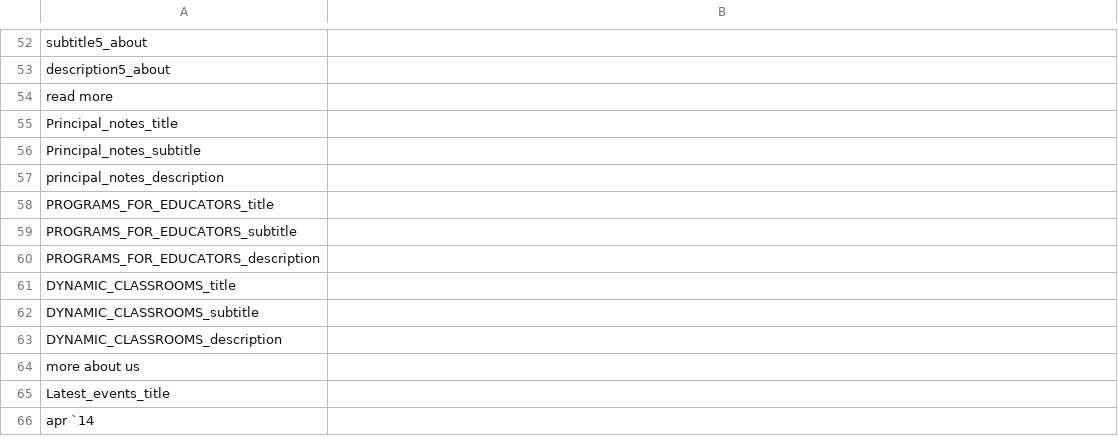
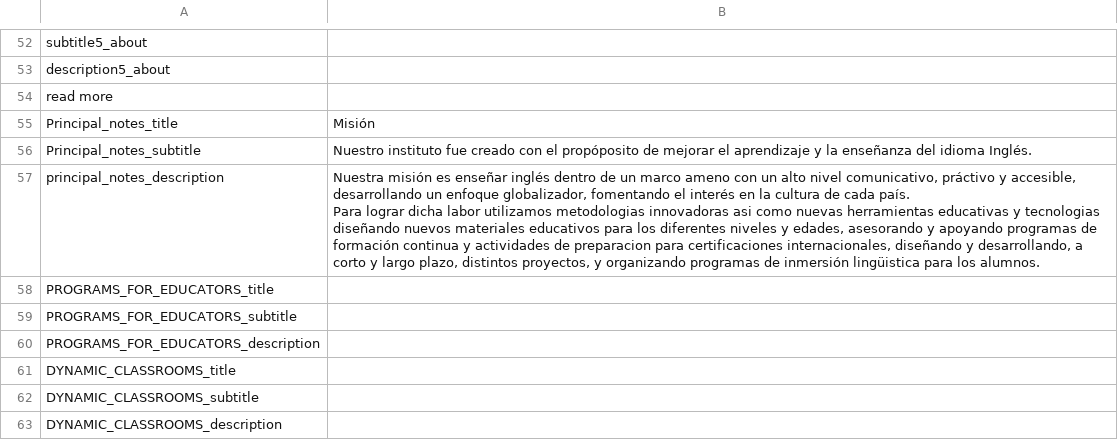
Before and after one commit to jalarosa/web-macquarieschool, a CSV file: resources/messages/messages_es.csv, drawn as a sheet; only a part is shown, gaps mark what is left out; the shorter side is filled out with more unchanged rows.

```diff
--- a/resources/messages/messages_es.csv
+++ b/resources/messages/messages_es.csv
@@ -55,5 +55,6 @@
 "read more",""
-"Principal_notes_title",""
-"Principal_notes_subtitle",""
-"principal_notes_description",""
+"Principal_notes_title","Misión"
+"Principal_notes_subtitle","Nuestro instituto fue creado con el propóposito de mejorar el aprendizaje y la enseñanza del idioma Inglés."
+"principal_notes_description","Nuestra misión es enseñar inglés dentro de un marco ameno con un alto nivel comunicativo, práctivo y accesible, desarrollando un enfoque globalizador, fomentando el interés en la cultura de cada país.
+                               Para lograr dicha labor utilizamos metodologias innovadoras asi como nuevas herramientas educativas y tecnologias diseñando nuevos materiales educativos para los diferentes niveles y edades, asesorando y apoyando programas de formación continua y actividades de preparacion para certificaciones internacionales, diseñando y desarrollando, a corto y largo plazo, distintos proyectos, y organizando programas de inmersión lingüistica para los alumnos."
 "PROGRAMS_FOR_EDUCATORS_title",""
```
Also changed, not shown: resources/messages/messages_en.csv, 1 other file.
